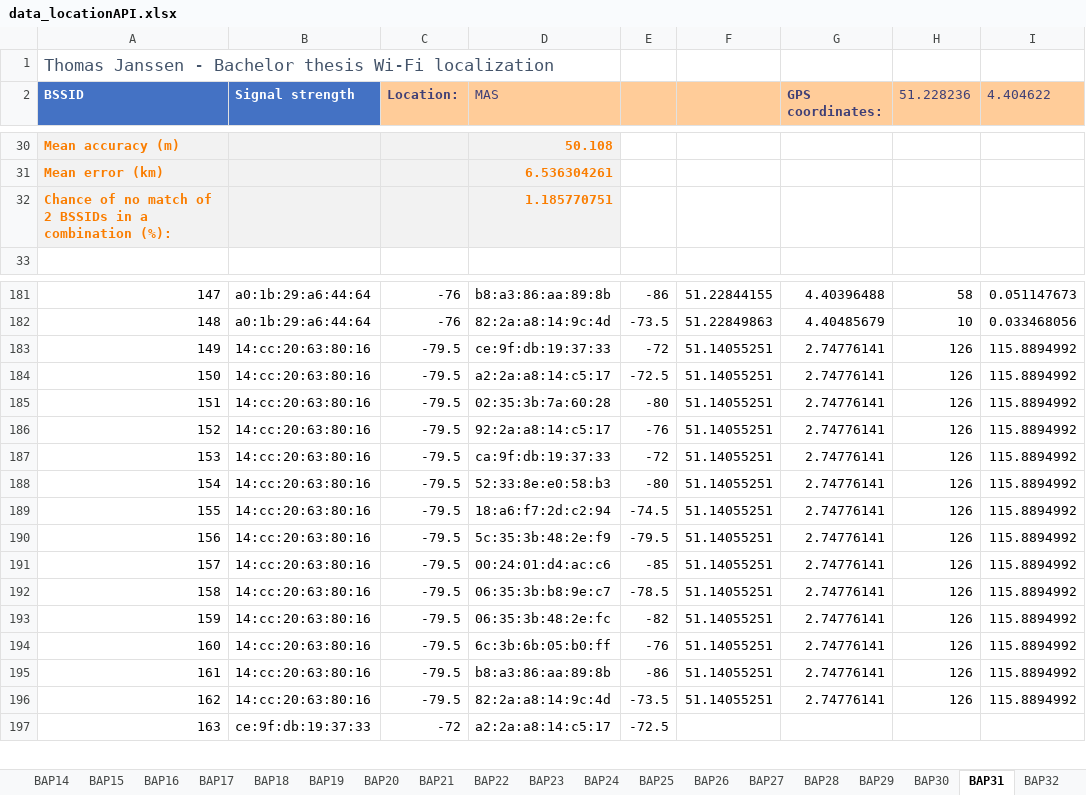
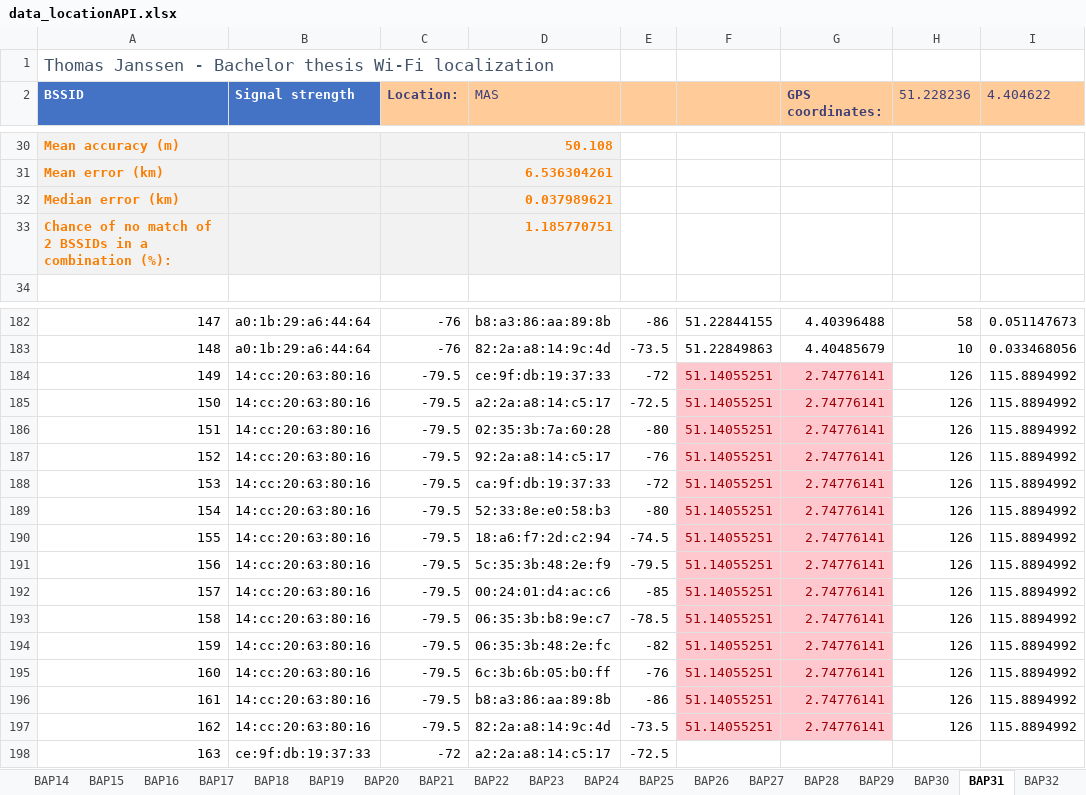
Before and after one commit to thomasjanssenR8/Localization, an Excel workbook: data_locationAPI.xlsx, sheet BAP31, drawn as a sheet; only a part is shown, gaps mark what is left out; values as stored, in another font and other column widths than the file's, no borders; table styles not drawn; addresses are those after the commit; the diff names each change by its address in the sheet, - before the commit and + after, or states it on an @@ line.

```diff
--- a/data_locationAPI.xlsx (sheet BAP31)
+++ b/data_locationAPI.xlsx (sheet BAP31)
+row 32: Median error (km) |  |  | 0.037989621
@@ F184:G197 fill: none → #FFC7CE, text colour: black → #9C0006 @@
```
Also changed, not shown: sheet BAP22, sheet BAP1, sheet BAP8, sheet BAP13, sheet BAP25, sheet BAP10, 29 more sheets, charts or pictures, data_wigle.xlsx, 4 other files.
